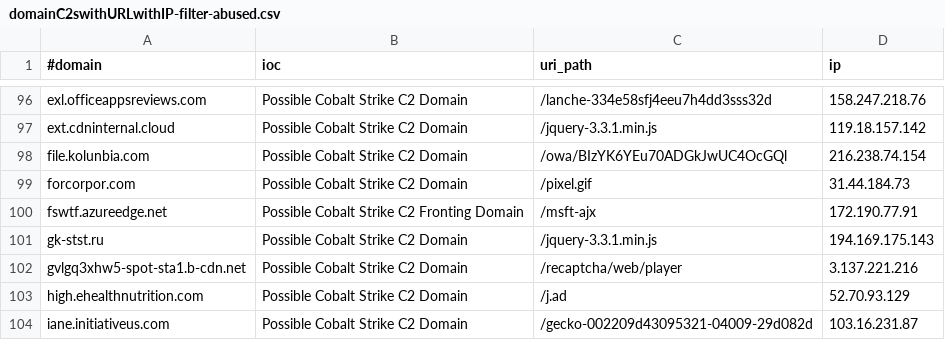
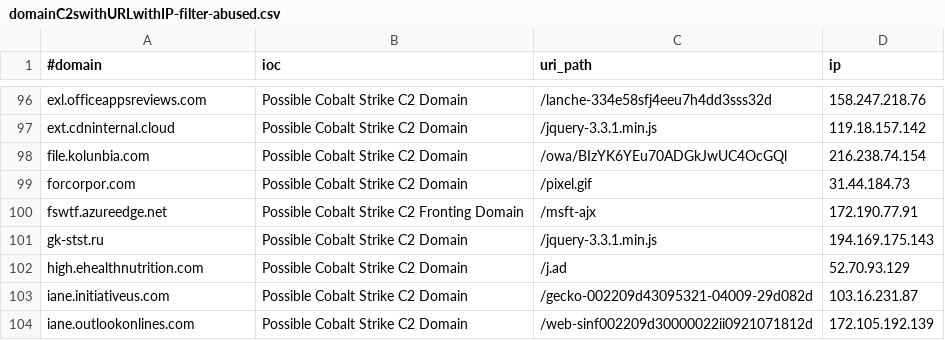
Before and after one commit to ElCapitanXSec/C2IntelFeeds, a CSV file: feeds/domainC2swithURLwithIP-filter-abused.csv, drawn as a sheet; only a part is shown, gaps mark what is left out; the shorter side is filled out with more unchanged rows; the diff names each change by its address in the sheet, - before the commit and + after, or states it on an @@ line.

```diff
--- a/feeds/domainC2swithURLwithIP-filter-abused.csv
+++ b/feeds/domainC2swithURLwithIP-filter-abused.csv
-row 102: gvlgq3xhw5-spot-sta1.b-cdn.net | Possible Cobalt Strike C2 Domain | /recaptcha/web/player | 3.137.221.216
```
Also changed, not shown: feeds/IPC2s.csv, feeds/domainC2s-filter-abused.csv, 9 other files.
